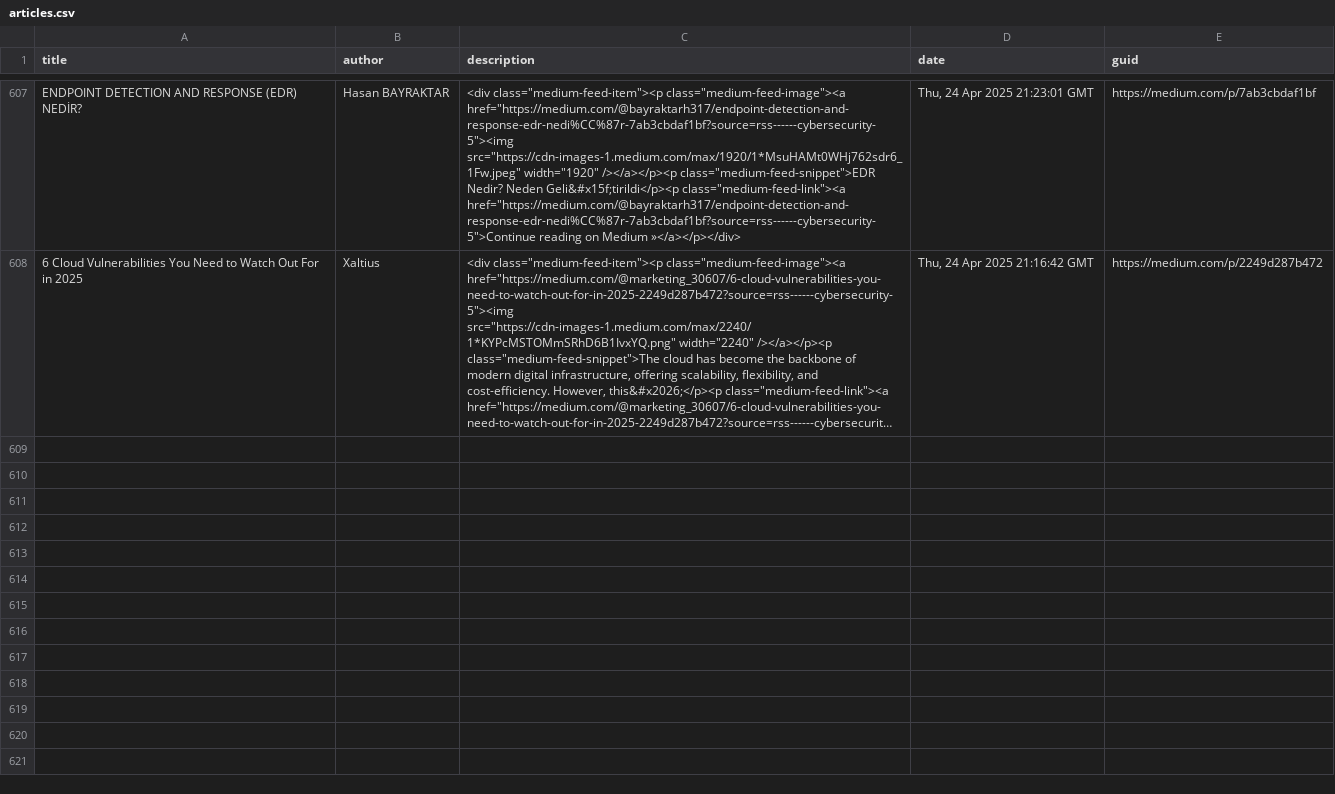
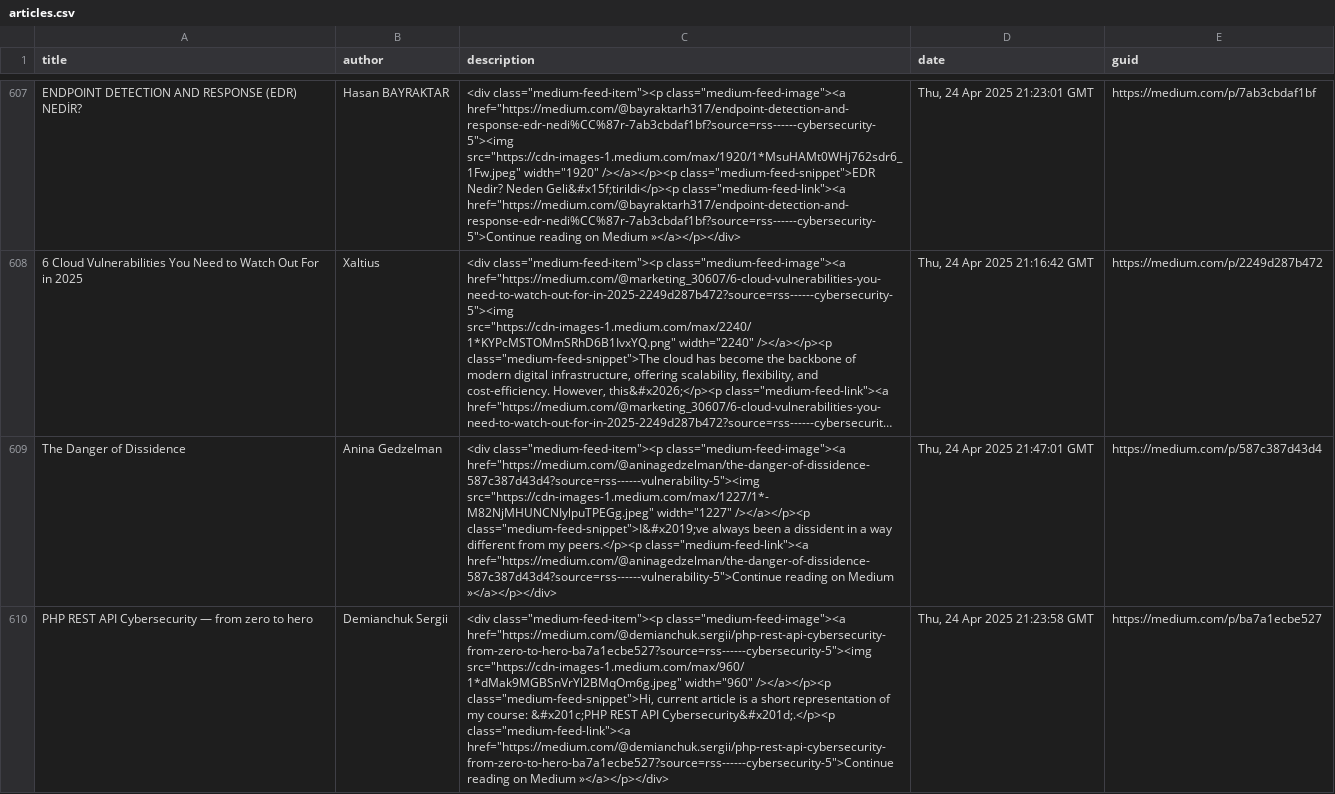
Before and after one commit to thexnumb/thexwriteup, a CSV file: articles.csv, drawn as a sheet; only a part is shown, gaps mark what is left out; long unchanged cells end in …; the diff covers the shown part only; the diff names each change by its address in the sheet, - before the commit and + after, or states it on an @@ line.

```diff
--- a/articles.csv
+++ b/articles.csv
+row 609: The Danger of Dissidence | Anina Gedzelman | <div class="medium-feed-item"><p class="medium-feed-image"><a href="https://medium.com/@aninagedzelman/the-danger-of-dissidence-587c387d43d4?source=rss------vulnerability-5"><img src="https://cdn-images-1.medium.com/max/1227/1*-M82NjMHUNCNIylpuTPEGg.jpeg" width="1227" /></a></p><p class="medium-feed-snippet">I&#x2019;ve always been a dissident in a way different from my peers.</p><p class="medium-feed-link"><a href="https://medium.com/@aninagedzelman/the-danger-of-dissidence-587c387d43d4?source=rss------vulnerability-5">Continue reading on Medium »</a></p></div> | Thu, 24 Apr 2025 21:47:01 GMT | https://medium.com/p/587c387d43d4
+row 610: PHP REST API Cybersecurity — from zero to hero | Demianchuk Sergii | <div class="medium-feed-item"><p class="medium-feed-image"><a href="https://medium.com/@demianchuk.sergii/php-rest-api-cybersecurity-from-zero-to-hero-ba7a1ecbe527?source=rss------cybersecurity-5"><img src="https://cdn-images-1.medium.com/max/960/1*dMak9MGBSnVrYl2BMqOm6g.jpeg" width="960" /></a></p><p class="medium-feed-snippet">Hi, current article is a short representation of my course: &#x201c;PHP REST API Cybersecurity&#x201d;.</p><p class="medium-feed-link"><a href="https://medium.com/@demianchuk.sergii/php-rest-api-cybersecurity-from-zero-to-hero-ba7a1ecbe527?source=rss------cybersecurity-5">Continue reading on Medium »</a></p></div> | Thu, 24 Apr 2025 21:23:58 GMT | https://medium.com/p/ba7a1ecbe527
```
Also changed, not shown: 1 added row elsewhere in this file, 1 other file.
